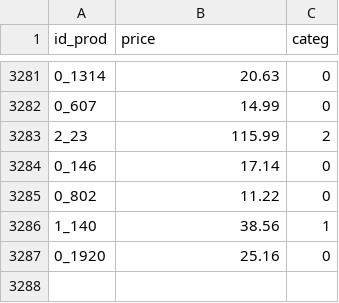
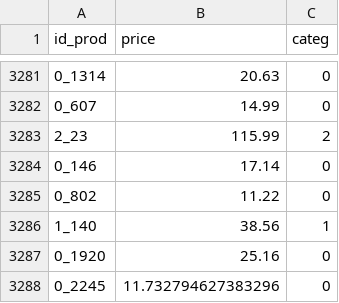
Before and after one commit to Julien-paulet/Projet_4, a CSV file: products_cleaned.csv, drawn as a sheet; only a part is shown, gaps mark what is left out.

```diff
--- a/products_cleaned.csv
+++ b/products_cleaned.csv
@@ -3287 +3287,2 @@ id_prod,price,categ
 0_1920,25.16,0
+0_2245,11.732794627383296,0
```
Also changed, not shown: Invendus.csv, 11 other files.
